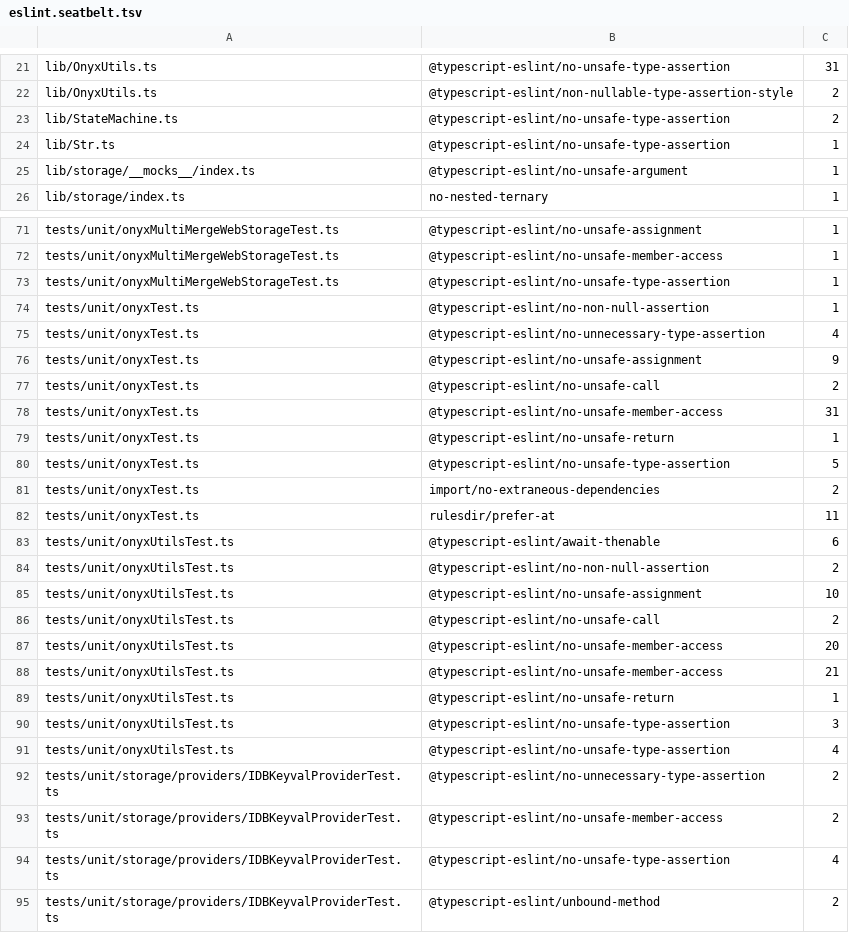
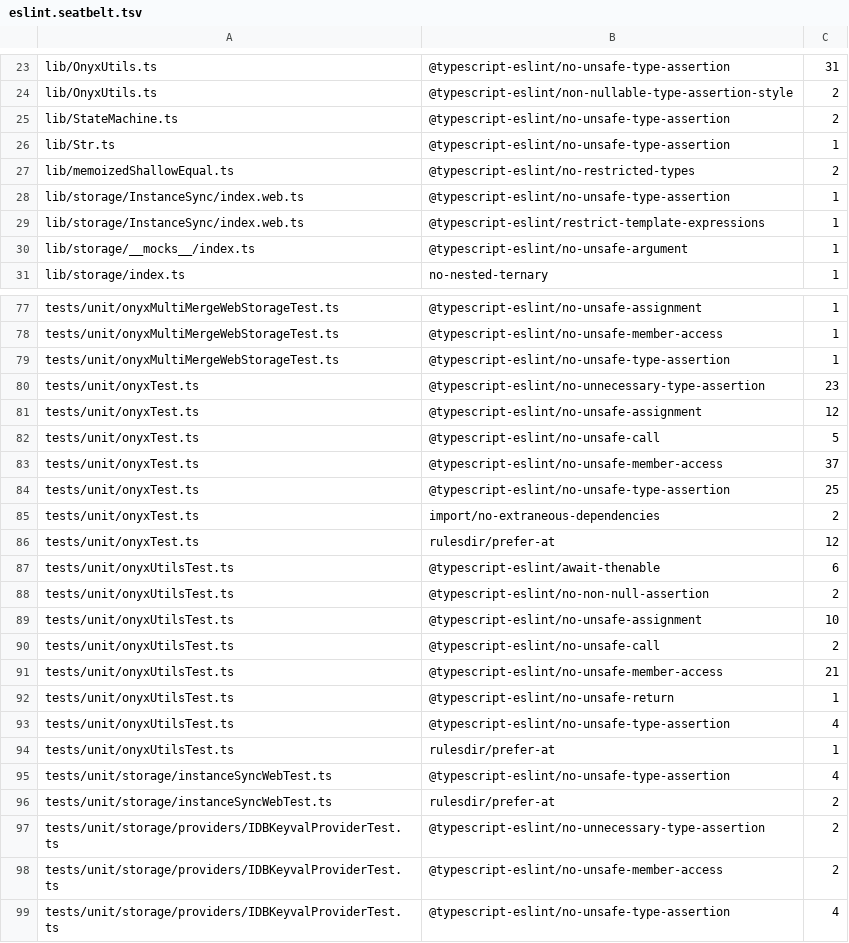
Before and after one commit to Expensify/react-native-onyx, a TSV file: eslint.seatbelt.tsv, drawn as a sheet; only a part is shown, gaps mark what is left out; the shorter side is filled out with more unchanged rows; the diff covers the shown part only.

Commit message:
chore: upgrade eslint-config-expensify to 4.0.8
Drop useOnyx dependency-list tests removed on main
and refresh the seatbelt baseline for main's new lint.

```diff
--- a/eslint.seatbelt.tsv
+++ b/eslint.seatbelt.tsv
@@ -24,2 +26,5 @@
 "lib/Str.ts"	"@typescript-eslint/no-unsafe-type-assertion"	1
+"lib/memoizedShallowEqual.ts"	"@typescript-eslint/no-restricted-types"	2
+"lib/storage/InstanceSync/index.web.ts"	"@typescript-eslint/no-unsafe-type-assertion"	1
+"lib/storage/InstanceSync/index.web.ts"	"@typescript-eslint/restrict-template-expressions"	1
 "lib/storage/__mocks__/index.ts"	"@typescript-eslint/no-unsafe-argument"	1
@@ -73,11 +79,9 @@
 "tests/unit/onyxMultiMergeWebStorageTest.ts"	"@typescript-eslint/no-unsafe-type-assertion"	1
-"tests/unit/onyxTest.ts"	"@typescript-eslint/no-non-null-assertion"	1
-"tests/unit/onyxTest.ts"	"@typescript-eslint/no-unnecessary-type-assertion"	4
-"tests/unit/onyxTest.ts"	"@typescript-eslint/no-unsafe-assignment"	9
-"tests/unit/onyxTest.ts"	"@typescript-eslint/no-unsafe-call"	2
-"tests/unit/onyxTest.ts"	"@typescript-eslint/no-unsafe-member-access"	31
-"tests/unit/onyxTest.ts"	"@typescript-eslint/no-unsafe-return"	1
-"tests/unit/onyxTest.ts"	"@typescript-eslint/no-unsafe-type-assertion"	5
+"tests/unit/onyxTest.ts"	"@typescript-eslint/no-unnecessary-type-assertion"	23
+"tests/unit/onyxTest.ts"	"@typescript-eslint/no-unsafe-assignment"	12
+"tests/unit/onyxTest.ts"	"@typescript-eslint/no-unsafe-call"	5
+"tests/unit/onyxTest.ts"	"@typescript-eslint/no-unsafe-member-access"	37
+"tests/unit/onyxTest.ts"	"@typescript-eslint/no-unsafe-type-assertion"	25
 "tests/unit/onyxTest.ts"	"import/no-extraneous-dependencies"	2
-"tests/unit/onyxTest.ts"	"rulesdir/prefer-at"	11
+"tests/unit/onyxTest.ts"	"rulesdir/prefer-at"	12
 "tests/unit/onyxUtilsTest.ts"	"@typescript-eslint/await-thenable"	6
@@ -86,7 +90,8 @@
 "tests/unit/onyxUtilsTest.ts"	"@typescript-eslint/no-unsafe-call"	2
-"tests/unit/onyxUtilsTest.ts"	"@typescript-eslint/no-unsafe-member-access"	20
 "tests/unit/onyxUtilsTest.ts"	"@typescript-eslint/no-unsafe-member-access"	21
 "tests/unit/onyxUtilsTest.ts"	"@typescript-eslint/no-unsafe-return"	1
-"tests/unit/onyxUtilsTest.ts"	"@typescript-eslint/no-unsafe-type-assertion"	3
 "tests/unit/onyxUtilsTest.ts"	"@typescript-eslint/no-unsafe-type-assertion"	4
+"tests/unit/onyxUtilsTest.ts"	"rulesdir/prefer-at"	1
+"tests/unit/storage/instanceSyncWebTest.ts"	"@typescript-eslint/no-unsafe-type-assertion"	4
+"tests/unit/storage/instanceSyncWebTest.ts"	"rulesdir/prefer-at"	2
 "tests/unit/storage/providers/IDBKeyvalProviderTest.ts"	"@typescript-eslint/no-unnecessary-type-assertion"	2
```
Also changed, not shown: 8 added rows, 1 removed row and 9 edited cells elsewhere in this file, 5 other files.
